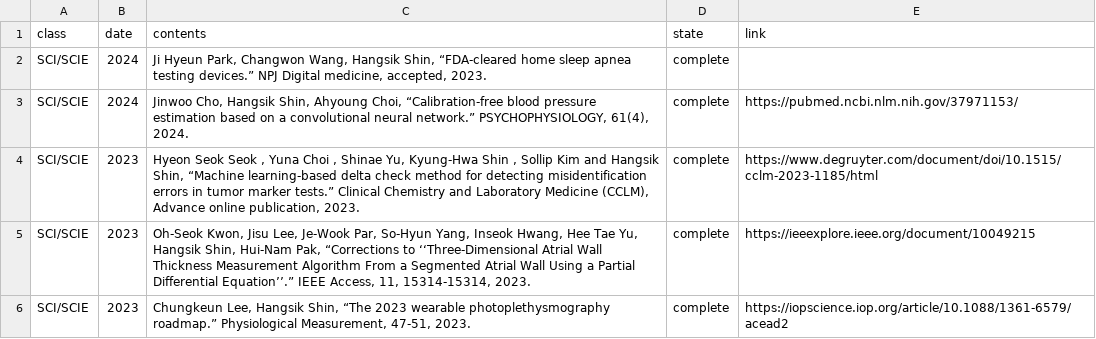
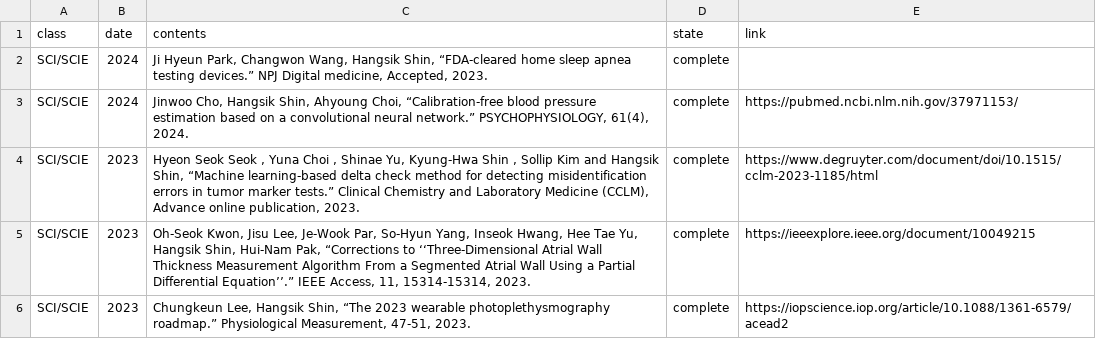
Before and after one commit to thisisyjin/dlab-amc.github.io, a TSV file: _data/sheets/pub_j.tsv, drawn as a sheet; only a part is shown.

Commit message:
updated: 논문 문구 수정

```diff
--- a/_data/sheets/pub_j.tsv
+++ b/_data/sheets/pub_j.tsv
@@ -1,3 +1,3 @@
 class	date	contents	state	link
-SCI/SCIE	2024	Ji Hyeun Park, Changwon Wang, Hangsik Shin, “FDA-cleared home sleep apnea testing devices.” NPJ Digital medicine, accepted, 2023. 	complete	
+SCI/SCIE	2024	Ji Hyeun Park, Changwon Wang, Hangsik Shin, “FDA-cleared home sleep apnea testing devices.” NPJ Digital medicine, Accepted, 2023. 	complete	
 SCI/SCIE	2024	Jinwoo Cho, Hangsik Shin, Ahyoung Choi, “Calibration-free blood pressure estimation based on a convolutional neural network.” PSYCHOPHYSIOLOGY, 61(4), 2024. 	complete	https://pubmed.ncbi.nlm.nih.gov/37971153/
```
